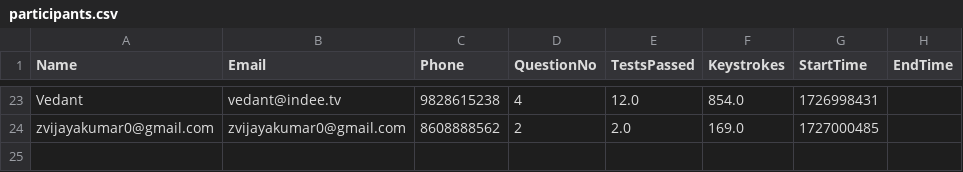
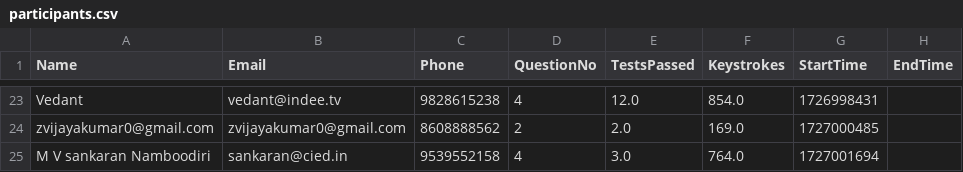
Before and after one commit to abnormalGptPycon/pylon-199, a CSV file: pycon/participants.csv, drawn as a sheet; only a part is shown, gaps mark what is left out.

Commit message:
1727002339

```diff
--- a/pycon/participants.csv
+++ b/pycon/participants.csv
@@ -24 +24,2 @@ Vedant,vedant@indee.tv,9828615238,4,12.0,854.0,1726998431,
 zvijayakumar0@gmail.com,zvijayakumar0@gmail.com,8608888562,2,2.0,169.0,1727000485,
+M V sankaran Namboodiri,sankaran@cied.in,9539552158,4,3.0,764.0,1727001694,
```
